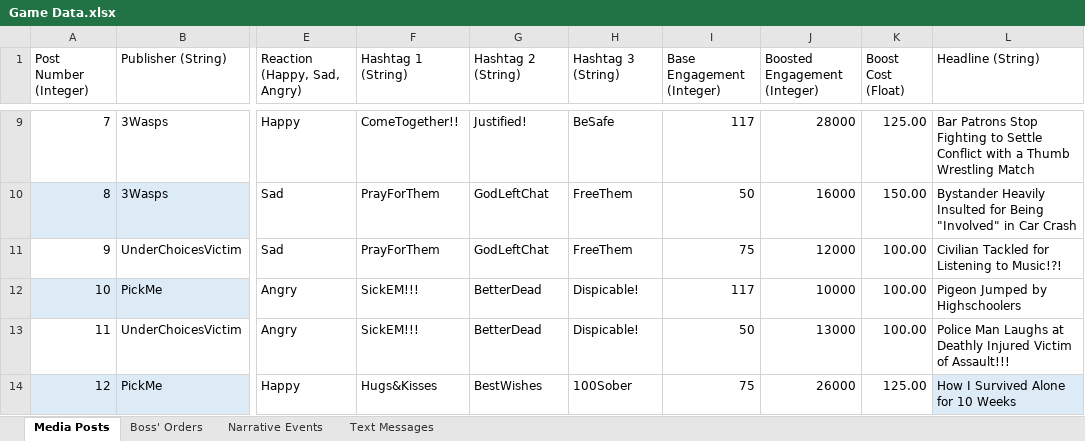
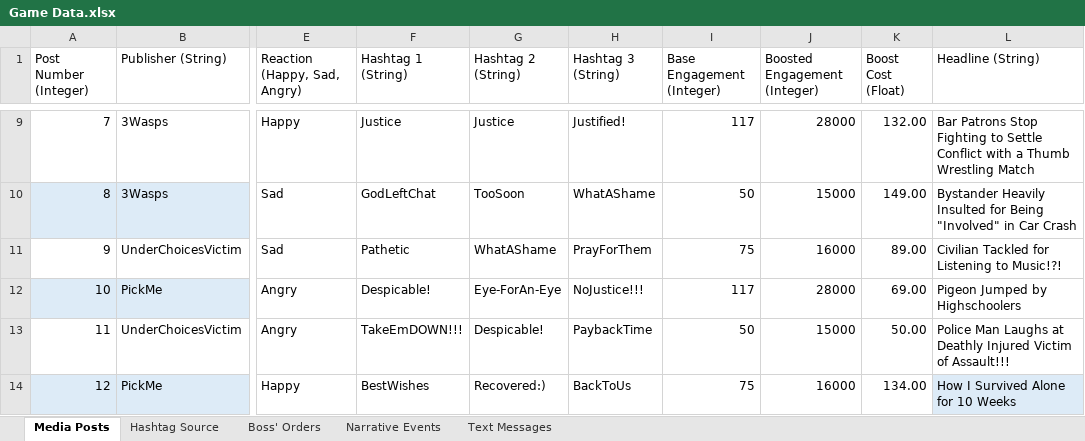
Before and after one commit to ZizoMass/UnderChoices, an Excel workbook: Source/Narrative/Game Data.xlsx, sheet Media Posts, drawn as a sheet; only a part is shown, gaps mark what is left out; values as stored, in another font and other column widths than the file's, no borders; table styles not drawn; the diff covers the shown part only; the diff names each change by its address in the sheet, - before the commit and + after, or states it on an @@ line.

Commit message:
Added Hashtag Source Sheet

```diff
--- a/Source/Narrative/Game Data.xlsx (sheet Media Posts)
+++ b/Source/Narrative/Game Data.xlsx (sheet Media Posts)
+sheet tab: Hashtag Source
-F9 (Hashtag 1 (String)): ComeTogether!!
+F9 (Hashtag 1 (String)): Justice
-G9 (Hashtag 2 (String)): Justified!
+G9 (Hashtag 2 (String)): Justice
-H9 (Hashtag 3 (String)): BeSafe
+H9 (Hashtag 3 (String)): Justified!
-K9 (Boost Cost (Float)): 125.00
+K9 (Boost Cost (Float)): 132.00
-F10 (Hashtag 1 (String)): PrayForThem
+F10 (Hashtag 1 (String)): GodLeftChat
-G10 (Hashtag 2 (String)): GodLeftChat
+G10 (Hashtag 2 (String)): TooSoon
-H10 (Hashtag 3 (String)): FreeThem
+H10 (Hashtag 3 (String)): WhatAShame
-J10 (Boosted Engagement (Integer)): 16000
+J10 (Boosted Engagement (Integer)): 15000
-K10 (Boost Cost (Float)): 150.00
+K10 (Boost Cost (Float)): 149.00
-F11 (Hashtag 1 (String)): PrayForThem
+F11 (Hashtag 1 (String)): Pathetic
-G11 (Hashtag 2 (String)): GodLeftChat
+G11 (Hashtag 2 (String)): WhatAShame
-H11 (Hashtag 3 (String)): FreeThem
+H11 (Hashtag 3 (String)): PrayForThem
-J11 (Boosted Engagement (Integer)): 12000
+J11 (Boosted Engagement (Integer)): 16000
-K11 (Boost Cost (Float)): 100.00
+K11 (Boost Cost (Float)): 89.00
-F12 (Hashtag 1 (String)): SickEM!!!
+F12 (Hashtag 1 (String)): Despicable!
-G12 (Hashtag 2 (String)): BetterDead
+G12 (Hashtag 2 (String)): Eye-ForAn-Eye
-H12 (Hashtag 3 (String)): Dispicable!
+H12 (Hashtag 3 (String)): NoJustice!!!
-J12 (Boosted Engagement (Integer)): 10000
+J12 (Boosted Engagement (Integer)): 28000
-K12 (Boost Cost (Float)): 100.00
+K12 (Boost Cost (Float)): 69.00
-F13 (Hashtag 1 (String)): SickEM!!!
+F13 (Hashtag 1 (String)): TakeEmDOWN!!!
-G13 (Hashtag 2 (String)): BetterDead
+G13 (Hashtag 2 (String)): Despicable!
-H13 (Hashtag 3 (String)): Dispicable!
+H13 (Hashtag 3 (String)): PaybackTime
-J13 (Boosted Engagement (Integer)): 13000
+J13 (Boosted Engagement (Integer)): 15000
-K13 (Boost Cost (Float)): 100.00
+K13 (Boost Cost (Float)): 50.00
-F14 (Hashtag 1 (String)): Hugs&Kisses
+F14 (Hashtag 1 (String)): BestWishes
-G14 (Hashtag 2 (String)): BestWishes
+G14 (Hashtag 2 (String)): Recovered:)
-H14 (Hashtag 3 (String)): 100Sober
+H14 (Hashtag 3 (String)): BackToUs
-J14 (Boosted Engagement (Integer)): 26000
+J14 (Boosted Engagement (Integer)): 16000
-K14 (Boost Cost (Float)): 125.00
+K14 (Boost Cost (Float)): 134.00
```
Also changed, not shown: 850 edited cells elsewhere in this sheet, sheet Text Messages, formulas that keep their value.
